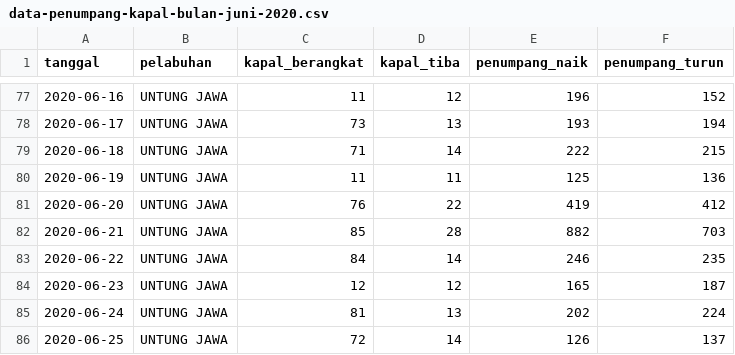
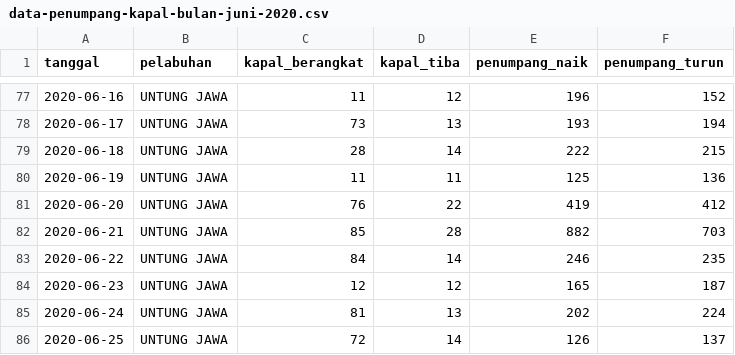
Before and after one commit to VildaAprilia/dataset, a CSV file: data-penumpang-kapal-bulan-juni-2020.csv, drawn as a sheet; only a part is shown, gaps mark what is left out.

Commit message:
Update data-penumpang-kapal-bulan-juni-2020.csv

```diff
--- a/data-penumpang-kapal-bulan-juni-2020.csv
+++ b/data-penumpang-kapal-bulan-juni-2020.csv
@@ -78,3 +78,3 @@ tanggal,pelabuhan,kapal_berangkat,kapal_tiba,penumpang_naik,penumpang_turun
 2020-06-17,UNTUNG JAWA,73,13,193,194
-2020-06-18,UNTUNG JAWA,71,14,222,215
+2020-06-18,UNTUNG JAWA,28,14,222,215
 2020-06-19,UNTUNG JAWA,11,11,125,136
```
